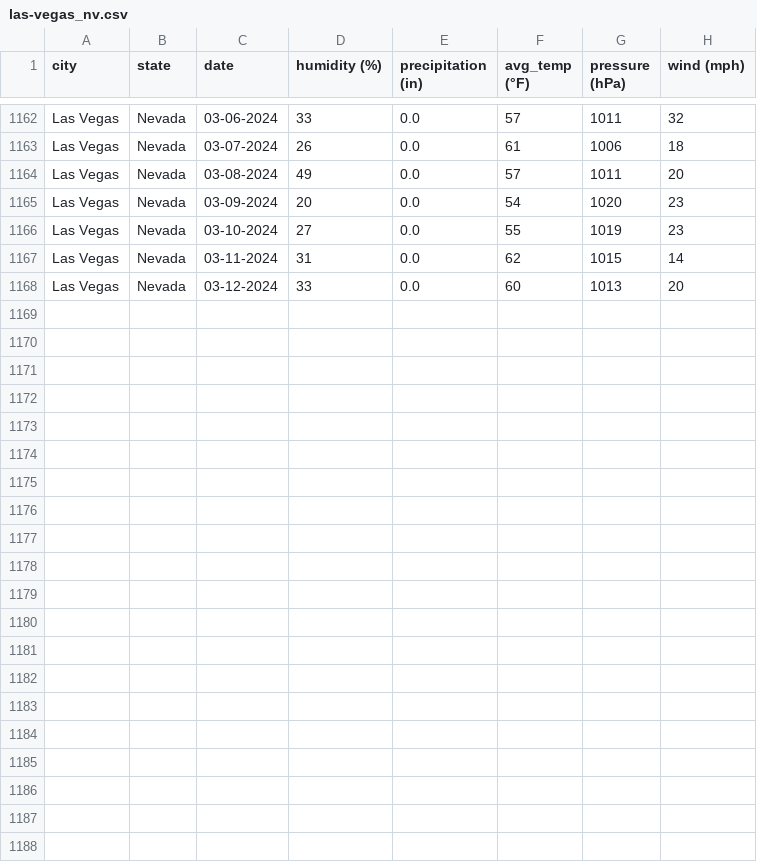
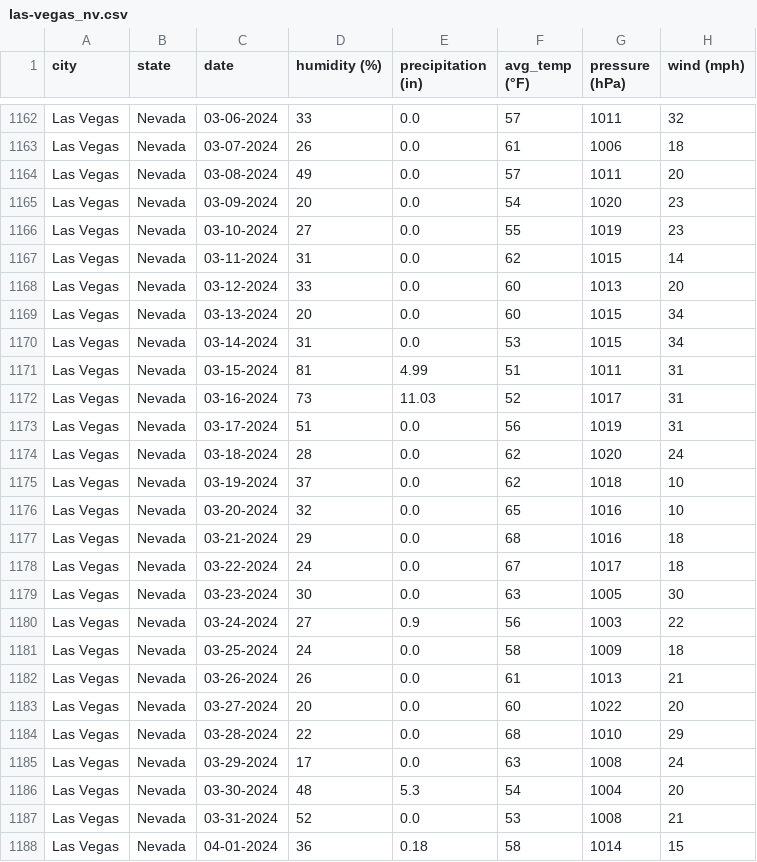
Before and after one commit to LandryHouston/Weather_Wizard, a CSV file: data/las-vegas_nv.csv, drawn as a sheet; only a part is shown, gaps mark what is left out.

Commit message:
gather most recent data

```diff
--- a/data/las-vegas_nv.csv
+++ b/data/las-vegas_nv.csv
@@ -1168 +1168,21 @@ Las Vegas,Nevada,03-11-2024,31,0.0,62,1015,14
 Las Vegas,Nevada,03-12-2024,33,0.0,60,1013,20
+Las Vegas,Nevada,03-13-2024,20,0.0,60,1015,34
+Las Vegas,Nevada,03-14-2024,31,0.0,53,1015,34
+Las Vegas,Nevada,03-15-2024,81,4.99,51,1011,31
+Las Vegas,Nevada,03-16-2024,73,11.03,52,1017,31
+Las Vegas,Nevada,03-17-2024,51,0.0,56,1019,31
+Las Vegas,Nevada,03-18-2024,28,0.0,62,1020,24
+Las Vegas,Nevada,03-19-2024,37,0.0,62,1018,10
+Las Vegas,Nevada,03-20-2024,32,0.0,65,1016,10
+Las Vegas,Nevada,03-21-2024,29,0.0,68,1016,18
+Las Vegas,Nevada,03-22-2024,24,0.0,67,1017,18
+Las Vegas,Nevada,03-23-2024,30,0.0,63,1005,30
+Las Vegas,Nevada,03-24-2024,27,0.9,56,1003,22
+Las Vegas,Nevada,03-25-2024,24,0.0,58,1009,18
+Las Vegas,Nevada,03-26-2024,26,0.0,61,1013,21
+Las Vegas,Nevada,03-27-2024,20,0.0,60,1022,20
+Las Vegas,Nevada,03-28-2024,22,0.0,68,1010,29
+Las Vegas,Nevada,03-29-2024,17,0.0,63,1008,24
+Las Vegas,Nevada,03-30-2024,48,5.3,54,1004,20
+Las Vegas,Nevada,03-31-2024,52,0.0,53,1008,21
+Las Vegas,Nevada,04-01-2024,36,0.18,58,1014,15
```
